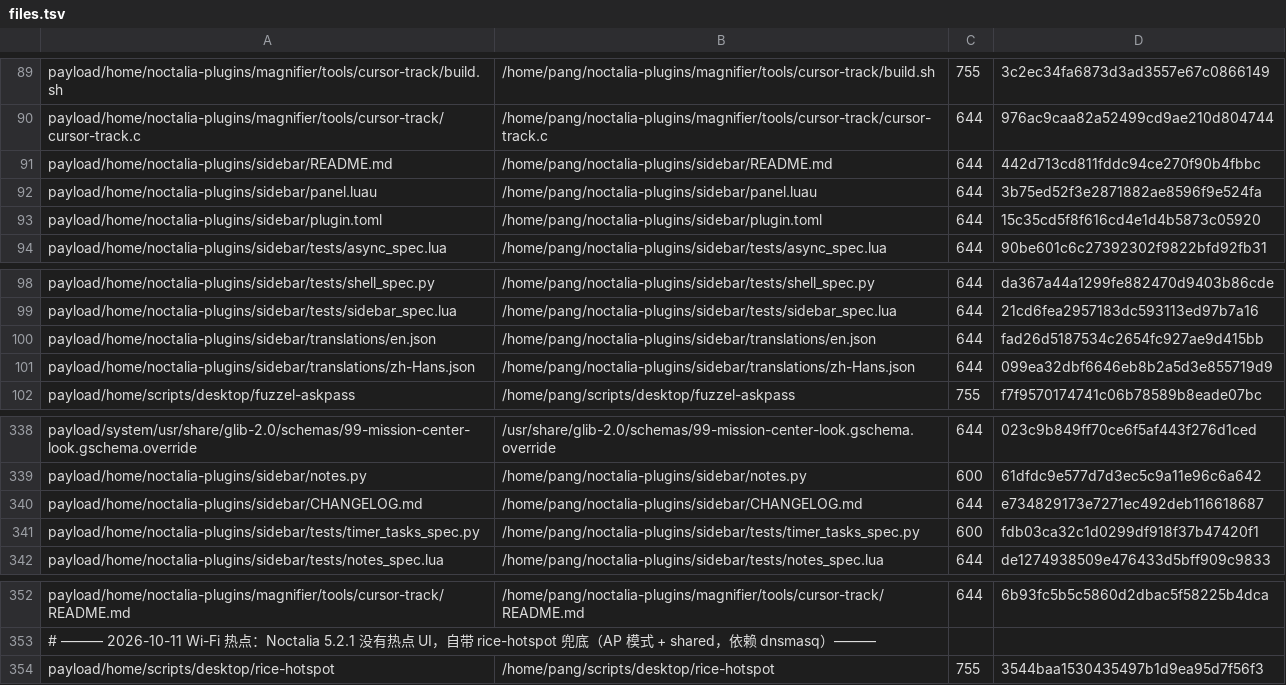
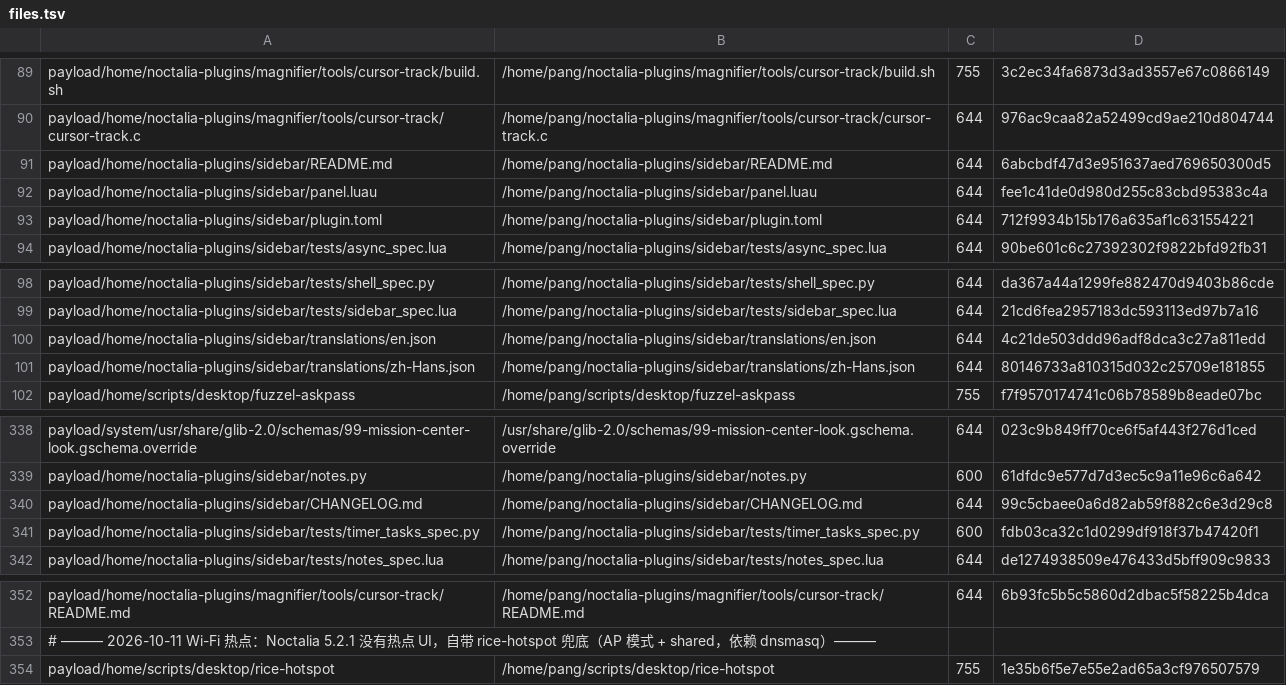
Before and after one commit to tjz123psh/arch-noctalia, a TSV file: manifests/files.tsv, drawn as a sheet; only a part is shown, gaps mark what is left out.

Commit message:
sidebar 2.4.1: 热点名称 / 密码 / 频段进插件设置页
- plugin.toml：新增 3 项设置 —— hotspot_ssid（string）、hotspot_password（string）、
  hotspot_band（select：bg=2.4G / a=5G，默认 bg）；版本 2.4.0 → 2.4.1。
- translations/{zh-Hans,en}.json：三项的 label/description 与频段选项文案。
- panel.luau：读设置并在开热点时以环境变量下发给 rice-hotspot（值经 shq 单引号转义，
  防止空格/引号出岔）；关着的时候 tooltip 也写清「将用什么名字、去哪改」。
- rice-hotspot：取值优先级明确为 环境变量（插件设置）> ~/.config/rice-hotspot.conf >
  上次生效值 > 内置默认；生效的 SSID/密码写回状态目录（命令行开热点沿用同一套）；
  密码少于 8 位直接拒绝（WPA2 要求）。
- 设置项默认留空是有意的：公开仓库不落密码；留空 = 沿用脚本记住的值。
- files.tsv：7 处 md5 同步（脚本 + 插件 6 个文件，含 translations）。

验收：设置页可见并可编辑三项（重载插件后）；`noctalia msg plugins list` 报 2.4.1；
宿主静态检查 / 离线 lint 0 error 0 warning；插件自带离线回归全绿；
脚本优先级实测：环境变量指定 SSID 生效并被记住、短密码被拒；
仓库 selfcheck 绿、run-all 15/15 绿、对账 0 缺失 0 权限漂移。

```diff
--- a/manifests/files.tsv
+++ b/manifests/files.tsv
@@ -90,5 +90,5 @@ payload/home/noctalia-plugins/magnifier/tools/cursor-track/build.sh	/home/pang/n
 payload/home/noctalia-plugins/magnifier/tools/cursor-track/cursor-track.c	/home/pang/noctalia-plugins/magnifier/tools/cursor-track/cursor-track.c	644	976ac9caa82a52499cd9ae210d804744
-payload/home/noctalia-plugins/sidebar/README.md	/home/pang/noctalia-plugins/sidebar/README.md	644	442d713cd811fddc94ce270f90b4fbbc
-payload/home/noctalia-plugins/sidebar/panel.luau	/home/pang/noctalia-plugins/sidebar/panel.luau	644	3b75ed52f3e2871882ae8596f9e524fa
-payload/home/noctalia-plugins/sidebar/plugin.toml	/home/pang/noctalia-plugins/sidebar/plugin.toml	644	15c35cd5f8f616cd4e1d4b5873c05920
+payload/home/noctalia-plugins/sidebar/README.md	/home/pang/noctalia-plugins/sidebar/README.md	644	6abcbdf47d3e951637aed769650300d5
+payload/home/noctalia-plugins/sidebar/panel.luau	/home/pang/noctalia-plugins/sidebar/panel.luau	644	fee1c41de0d980d255c83cbd95383c4a
+payload/home/noctalia-plugins/sidebar/plugin.toml	/home/pang/noctalia-plugins/sidebar/plugin.toml	644	712f9934b15b176a635af1c631554221
 payload/home/noctalia-plugins/sidebar/tests/async_spec.lua	/home/pang/noctalia-plugins/sidebar/tests/async_spec.lua	644	90be601c6c27392302f9822bfd92fb31
@@ -99,4 +99,4 @@ payload/home/noctalia-plugins/sidebar/tests/shell_spec.py	/home/pang/noctalia-pl
 payload/home/noctalia-plugins/sidebar/tests/sidebar_spec.lua	/home/pang/noctalia-plugins/sidebar/tests/sidebar_spec.lua	644	21cd6fea2957183dc593113ed97b7a16
-payload/home/noctalia-plugins/sidebar/translations/en.json	/home/pang/noctalia-plugins/sidebar/translations/en.json	644	fad26d5187534c2654fc927ae9d415bb
-payload/home/noctalia-plugins/sidebar/translations/zh-Hans.json	/home/pang/noctalia-plugins/sidebar/translations/zh-Hans.json	644	099ea32dbf6646eb8b2a5d3e855719d9
+payload/home/noctalia-plugins/sidebar/translations/en.json	/home/pang/noctalia-plugins/sidebar/translations/en.json	644	4c21de503ddd96adf8dca3c27a811edd
+payload/home/noctalia-plugins/sidebar/translations/zh-Hans.json	/home/pang/noctalia-plugins/sidebar/translations/zh-Hans.json	644	80146733a810315d032c25709e181855
 payload/home/scripts/desktop/fuzzel-askpass	/home/pang/scripts/desktop/fuzzel-askpass	755	f7f9570174741c06b78589b8eade07bc
@@ -339,3 +339,3 @@ payload/system/usr/share/glib-2.0/schemas/99-mission-center-look.gschema.overrid
 payload/home/noctalia-plugins/sidebar/notes.py	/home/pang/noctalia-plugins/sidebar/notes.py	600	61dfdc9e577d7d3ec5c9a11e96c6a642
-payload/home/noctalia-plugins/sidebar/CHANGELOG.md	/home/pang/noctalia-plugins/sidebar/CHANGELOG.md	644	e734829173e7271ec492deb116618687
+payload/home/noctalia-plugins/sidebar/CHANGELOG.md	/home/pang/noctalia-plugins/sidebar/CHANGELOG.md	644	99c5cbaee0a6d82ab59f882c6e3d29c8
 payload/home/noctalia-plugins/sidebar/tests/timer_tasks_spec.py	/home/pang/noctalia-plugins/sidebar/tests/timer_tasks_spec.py	600	fdb03ca32c1d0299df918f37b47420f1
@@ -353,2 +353,2 @@ payload/home/noctalia-plugins/magnifier/tools/cursor-track/README.md	/home/pang/
 # ——— 2026-10-11 Wi-Fi 热点：Noctalia 5.2.1 没有热点 UI，自带 rice-hotspot 兜底（AP 模式 + shared，依赖 dnsmasq）———
-payload/home/scripts/desktop/rice-hotspot	/home/pang/scripts/desktop/rice-hotspot	755	3544baa1530435497b1d9ea95d7f56f3
+payload/home/scripts/desktop/rice-hotspot	/home/pang/scripts/desktop/rice-hotspot	755	1e35b6f5e7e55e2ad65a3cf976507579
```
Also changed, not shown: 7 other files.
